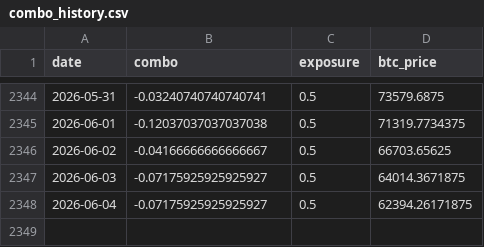
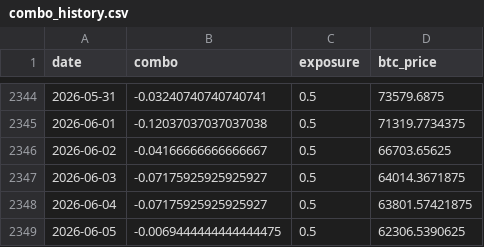
Before and after one commit to DarkoIOSG/d10-strategy, a CSV file: data/combo_history.csv, drawn as a sheet; only a part is shown, gaps mark what is left out.

```diff
--- a/data/combo_history.csv
+++ b/data/combo_history.csv
@@ -2347,2 +2347,3 @@ date,combo,exposure,btc_price
 2026-06-03,-0.07175925925925927,0.5,64014.3671875
-2026-06-04,-0.07175925925925927,0.5,62394.26171875
+2026-06-04,-0.07175925925925927,0.5,63801.57421875
+2026-06-05,-0.0069444444444444475,0.5,62306.5390625
```
Also changed, not shown: 2 other files.
